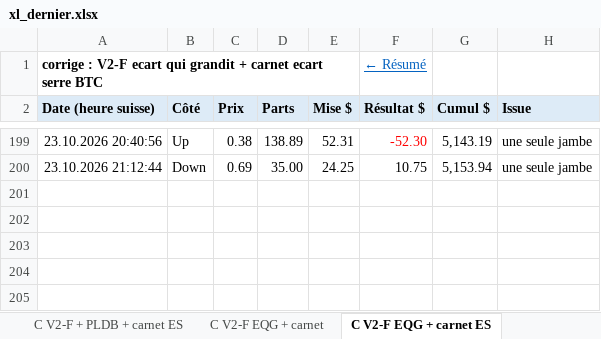
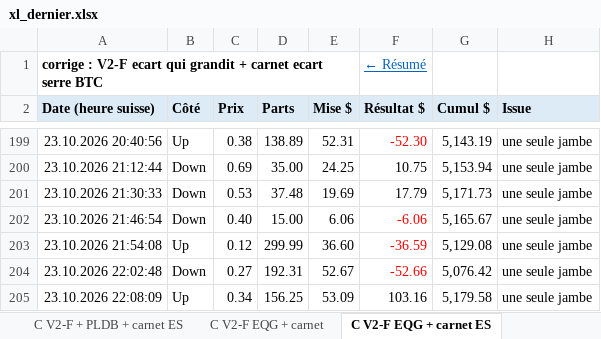
Before and after one commit to pitch6767/wallet-autopsy, an Excel workbook: bot95/xl_dernier.xlsx, sheet C V2-F EQG + carnet ES, drawn as a sheet; only a part is shown, gaps mark what is left out; values as stored, in another font and other column widths than the file's, no borders; the diff names each change by its address in the sheet, - before the commit and + after, or states it on an @@ line.

```diff
--- a/bot95/xl_dernier.xlsx (sheet C V2-F EQG + carnet ES)
+++ b/bot95/xl_dernier.xlsx (sheet C V2-F EQG + carnet ES)
+row 201: 23.10.2026 21:30:33 | Down | 0.53 | 37.48 | 19.69 | 17.79 | 5,171.73 | une seule jambe
+row 202: 23.10.2026 21:46:54 | Down | 0.40 | 15.00 | 6.06 | -6.06 | 5,165.67 | une seule jambe
+row 203: 23.10.2026 21:54:08 | Up | 0.12 | 299.99 | 36.60 | -36.59 | 5,129.08 | une seule jambe
+row 204: 23.10.2026 22:02:48 | Down | 0.27 | 192.31 | 52.67 | -52.66 | 5,076.42 | une seule jambe
+row 205: 23.10.2026 22:08:09 | Up | 0.34 | 156.25 | 53.09 | 103.16 | 5,179.58 | une seule jambe
```
Also changed, not shown: sheet Tous les trades, sheet Résumé, sheet PF 400, sheet BY1 Bybit premier 100 $, sheet PF 400 corrige, sheet C V2-F + PLDB + carnet ES, 18 more sheets, 2 other files.
